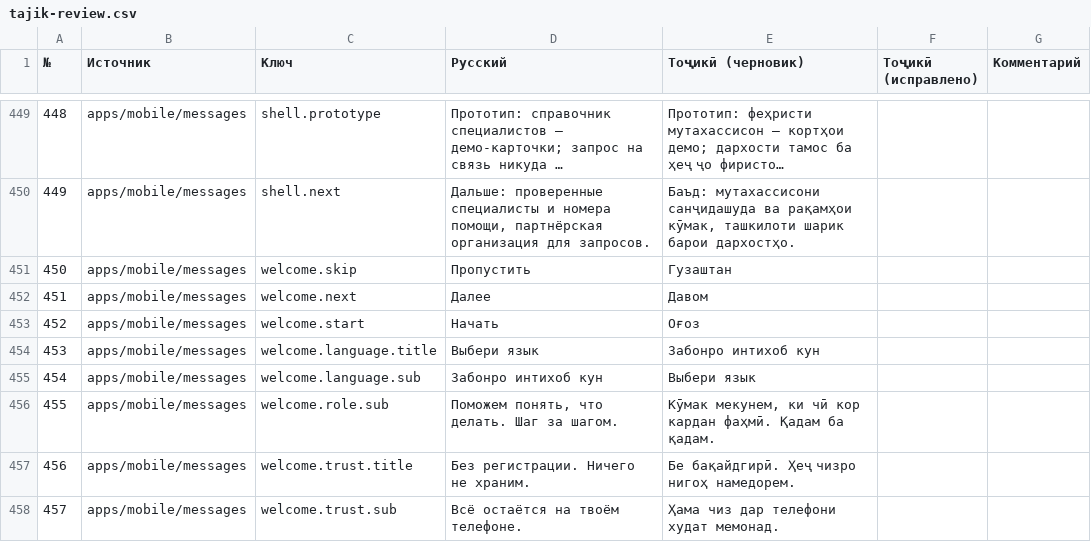
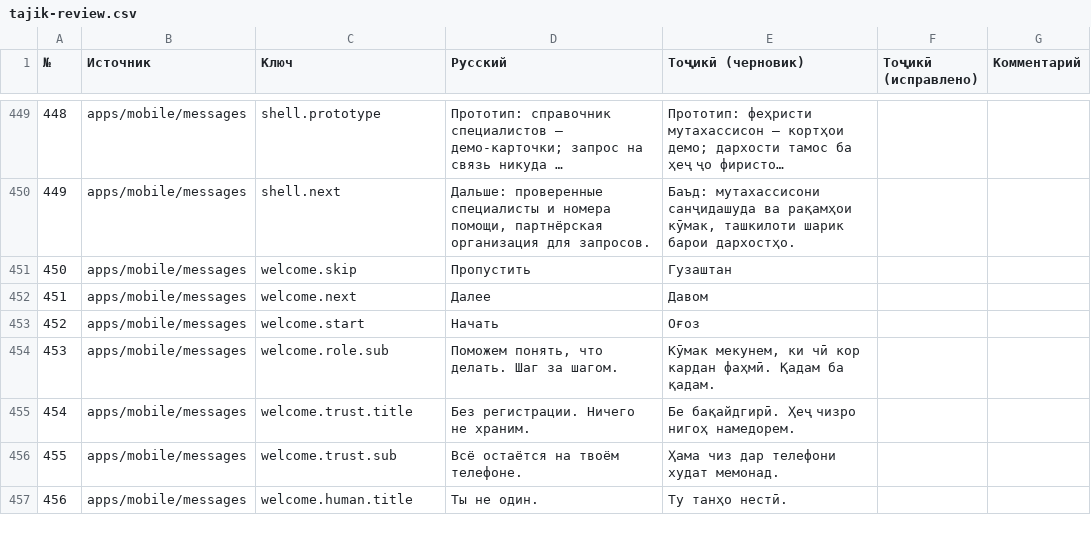
Before and after one commit to Wizards7/SafeChilds, a CSV file: docs/tajik-review.csv, drawn as a sheet; only a part is shown, gaps mark what is left out; the shorter side is filled out with more unchanged rows; long unchanged cells end in …; removed rows and columns are numbered as before the commit, all else as after; the diff names each change by its address in the sheet, - before the commit and + after, or states it on an @@ line.

```diff
--- a/docs/tajik-review.csv
+++ b/docs/tajik-review.csv
-row 454: 453 | apps/mobile/messages | welcome.language.title | Выбери язык | Забонро интихоб кун
-row 455: 454 | apps/mobile/messages | welcome.language.sub | Забонро интихоб кун | Выбери язык
@@ column A (№) renumbered from row 454 down @@
```
Also changed, not shown: 12 other files.
